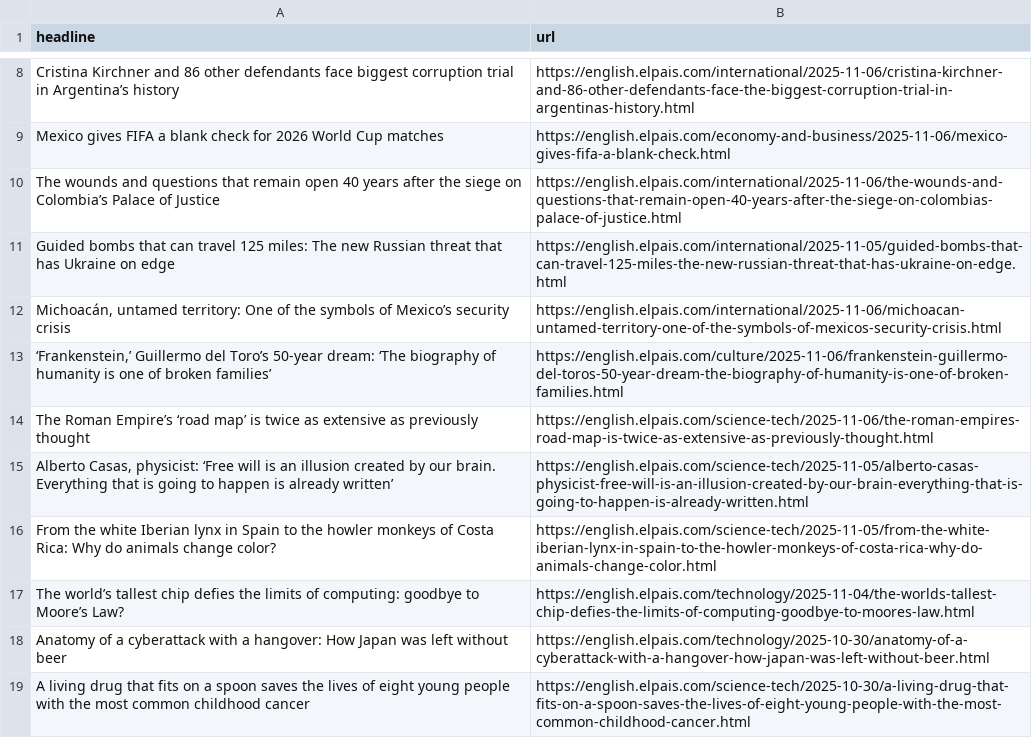
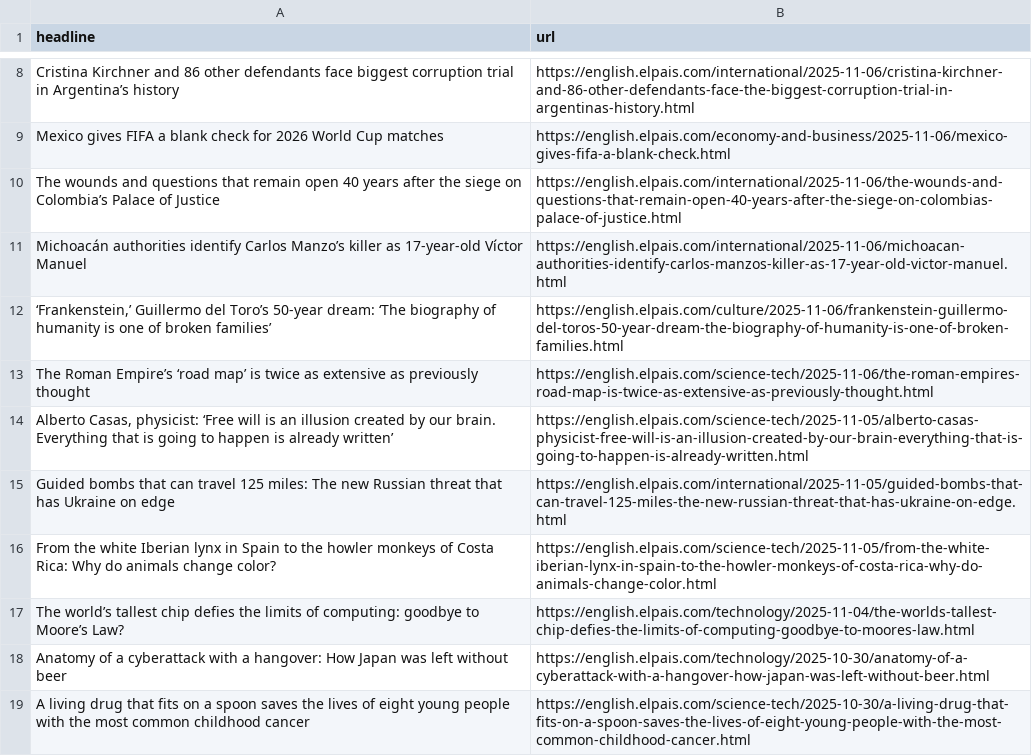
Before and after one commit to LisaMEckardt/el-pais-autoscraper, a CSV file: headlines.csv, drawn as a sheet; only a part is shown, gaps mark what is left out.

```diff
--- a/headlines.csv
+++ b/headlines.csv
@@ -10,4 +10,3 @@ Mexico gives FIFA a blank check for 2026 World Cup matches ,https://english.el
 The wounds and questions that remain open 40 years after the siege on Colombia’s Palace of Justice,https://english.elpais.com/international/2025-11-06/the-wounds-and-questions-that-remain-open-40-years-after-the-siege-on-colombias-palace-of-justice.html
-Guided bombs that can travel 125 miles: The new Russian threat that has Ukraine on edge,https://english.elpais.com/international/2025-11-05/guided-bombs-that-can-travel-125-miles-the-new-russian-threat-that-has-ukraine-on-edge.html
-"Michoacán, untamed territory: One of the symbols of Mexico’s security crisis ",https://english.elpais.com/international/2025-11-06/michoacan-untamed-territory-one-of-the-symbols-of-mexicos-security-crisis.html
+Michoacán authorities identify Carlos Manzo’s killer as 17-year-old Víctor Manuel,https://english.elpais.com/international/2025-11-06/michoacan-authorities-identify-carlos-manzos-killer-as-17-year-old-victor-manuel.html
 "‘Frankenstein,’ Guillermo del Toro’s 50-year dream: ‘The biography of humanity is one of broken families’",https://english.elpais.com/culture/2025-11-06/frankenstein-guillermo-del-toros-50-year-dream-the-biography-of-humanity-is-one-of-broken-families.html
@@ -15,2 +14,3 @@ The Roman Empire’s ‘road map’ is twice as extensive as previously thought,
 "Alberto Casas, physicist: ‘Free will is an illusion created by our brain. Everything that is going to happen is already written’ ",https://english.elpais.com/science-tech/2025-11-05/alberto-casas-physicist-free-will-is-an-illusion-created-by-our-brain-everything-that-is-going-to-happen-is-already-written.html
+Guided bombs that can travel 125 miles: The new Russian threat that has Ukraine on edge,https://english.elpais.com/international/2025-11-05/guided-bombs-that-can-travel-125-miles-the-new-russian-threat-that-has-ukraine-on-edge.html
 From the white Iberian lynx in Spain to the howler monkeys of Costa Rica: Why do animals change color?,https://english.elpais.com/science-tech/2025-11-05/from-the-white-iberian-lynx-in-spain-to-the-howler-monkeys-of-costa-rica-why-do-animals-change-color.html
```
